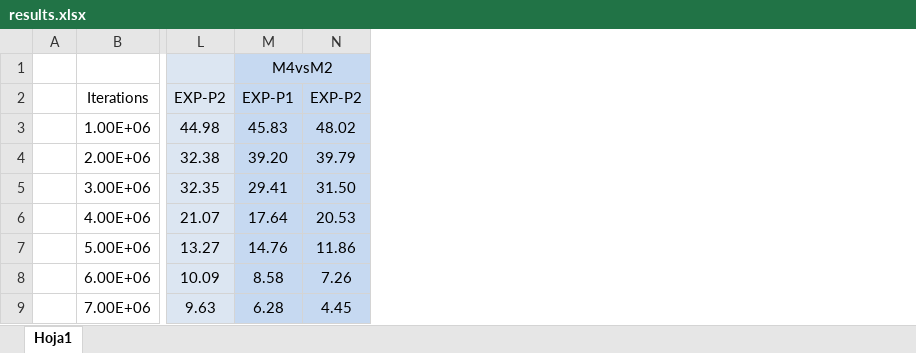
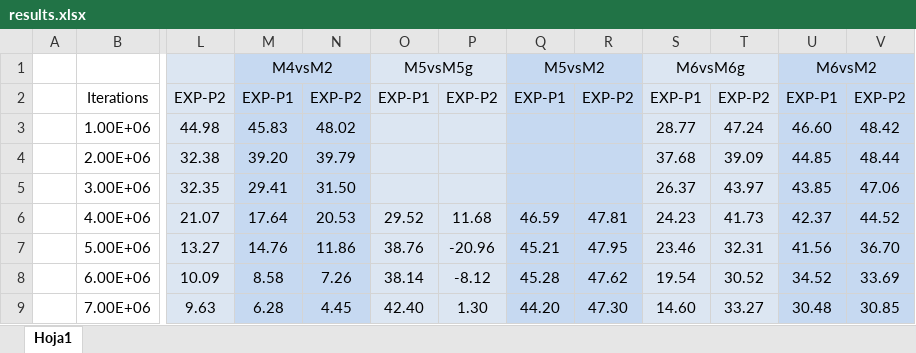
Before and after one commit to Alexander-Werlen/TrucoAgent-NFSP, an Excel workbook: exploitabilityTesting/results.xlsx, sheet Hoja1, drawn as a sheet; only a part is shown, gaps mark what is left out; values as stored, in another font and other column widths than the file's, no borders; charts and pictures not drawn; the diff names each change by its address in the sheet, - before the commit and + after, or states it on an @@ line.

Commit message:
prepared for testing model6

```diff
--- a/exploitabilityTesting/results.xlsx (sheet Hoja1)
+++ b/exploitabilityTesting/results.xlsx (sheet Hoja1)
+column O, rows 1-9: M5vsM5g | EXP-P1 |  |  |  | 29.52 | 38.76 | 38.14 | 42.40
+column P, rows 2-9: EXP-P2 |  |  |  | 11.68 | -20.96 | -8.12 | 1.30
+column Q, rows 1-9: M5vsM2 | EXP-P1 |  |  |  | 46.59 | 45.21 | 45.28 | 44.20
+column R, rows 2-9: EXP-P2 |  |  |  | 47.81 | 47.95 | 47.62 | 47.30
+column S, rows 1-9: M6vsM6g | EXP-P1 | 28.77 | 37.68 | 26.37 | 24.23 | 23.46 | 19.54 | 14.60
+column T, rows 2-9: EXP-P2 | 47.24 | 39.09 | 43.97 | 41.73 | 32.31 | 30.52 | 33.27
+column U, rows 1-9: M6vsM2 | EXP-P1 | 46.60 | 44.85 | 43.85 | 42.37 | 41.56 | 34.52 | 30.48
+column V, rows 2-9: EXP-P2 | 48.42 | 48.44 | 47.06 | 44.52 | 36.70 | 33.69 | 30.85
```
Also changed, not shown: charts or pictures, 12 other files.
